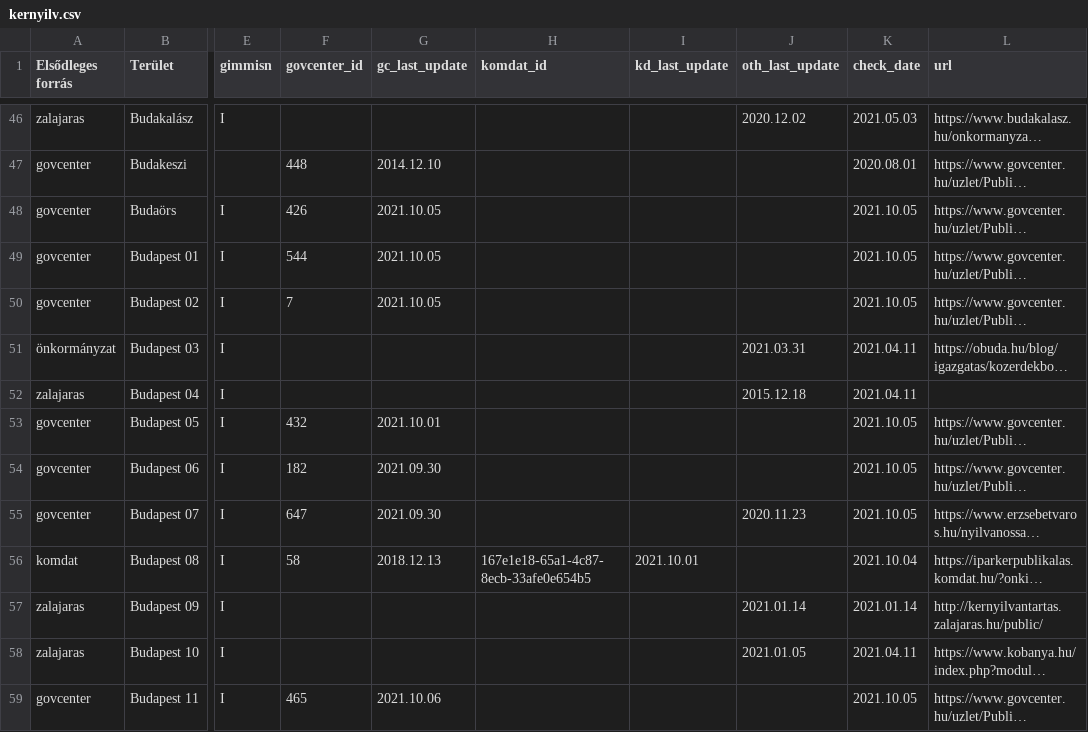
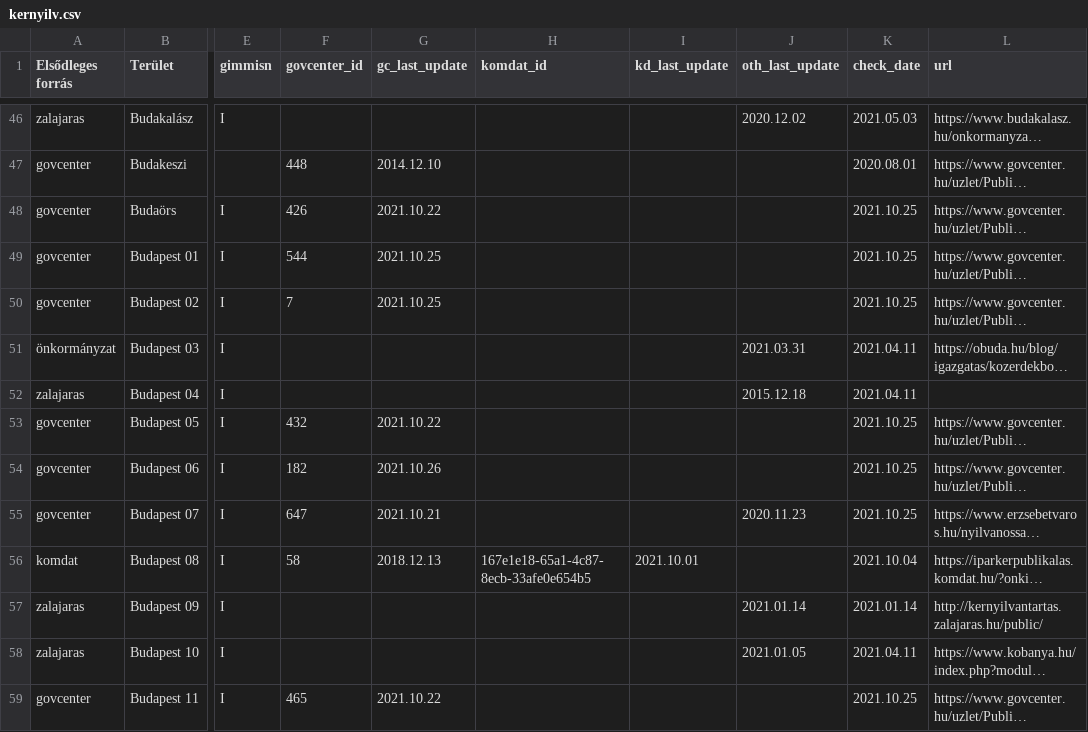
Before and after one commit to vasony/osm-gimmisn-reference, a CSV file: kernyilv.csv, drawn as a sheet; only a part is shown, gaps mark what is left out; long unchanged cells end in …; the diff covers the shown part only; the diff names each change by its address in the sheet, - before the commit and + after, or states it on an @@ line.

Commit message:
update data

```diff
--- a/kernyilv.csv
+++ b/kernyilv.csv
-G48 (gc_last_update): 2021.10.05
+G48 (gc_last_update): 2021.10.22
-K48:K50 (check_date): 2021.10.05
+K48:K50 (check_date): 2021.10.25
-G49:G50 (gc_last_update): 2021.10.05
+G49:G50 (gc_last_update): 2021.10.25
-G53 (gc_last_update): 2021.10.01
+G53 (gc_last_update): 2021.10.22
-K53:K55 (check_date): 2021.10.05
+K53:K55 (check_date): 2021.10.25
-G54 (gc_last_update): 2021.09.30
+G54 (gc_last_update): 2021.10.26
-G55 (gc_last_update): 2021.09.30
+G55 (gc_last_update): 2021.10.21
-G59 (gc_last_update): 2021.10.06
+G59 (gc_last_update): 2021.10.22
-K59 (check_date): 2021.10.05
+K59 (check_date): 2021.10.25
```
Also changed, not shown: 53 edited cells elsewhere in this file, kieg_forrasok.csv.
